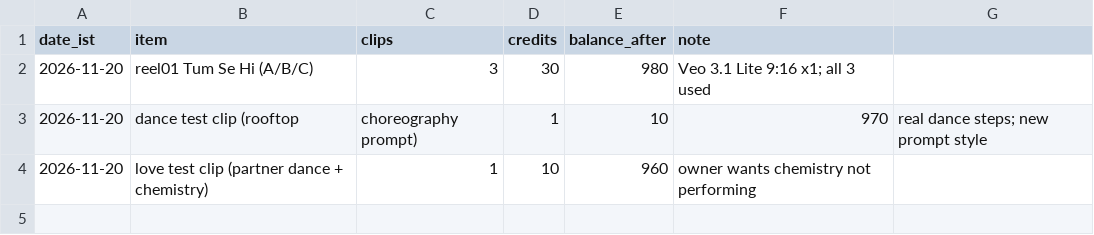
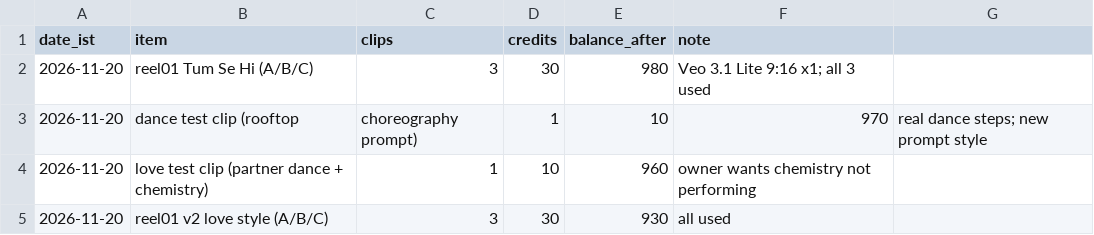
Before and after one commit to aayu95me-sketch/ishq-toons-reels, a CSV file: logs/credits.csv, drawn as a sheet.

```diff
--- a/logs/credits.csv
+++ b/logs/credits.csv
@@ -4 +4,2 @@ date_ist,item,clips,credits,balance_after,note
 2026-11-20,love test clip (partner dance + chemistry),1,10,960,owner wants chemistry not performing
+2026-11-20,reel01 v2 love style (A/B/C),3,30,930,all used
```
